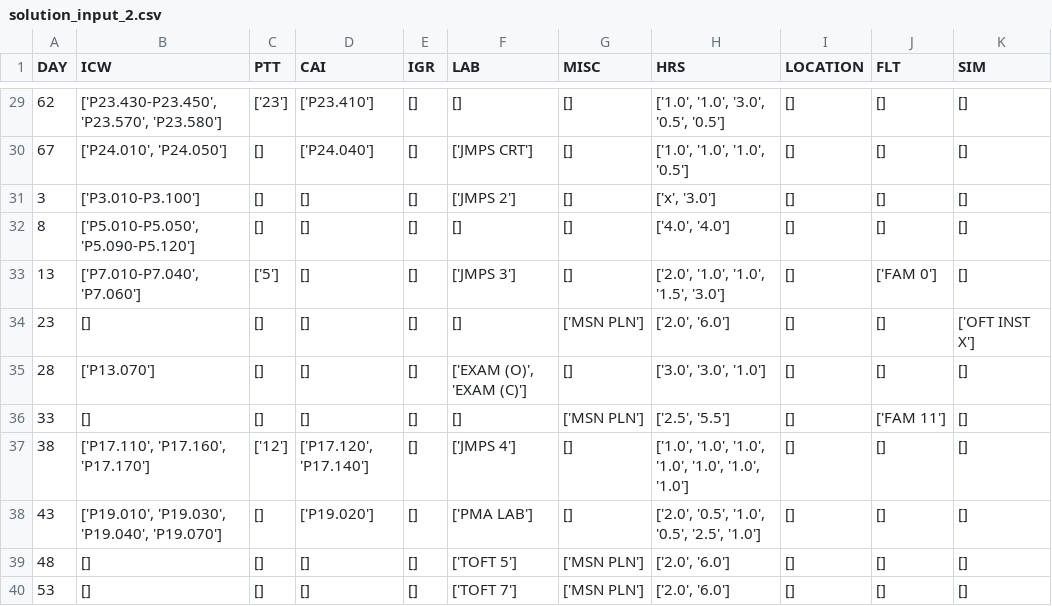
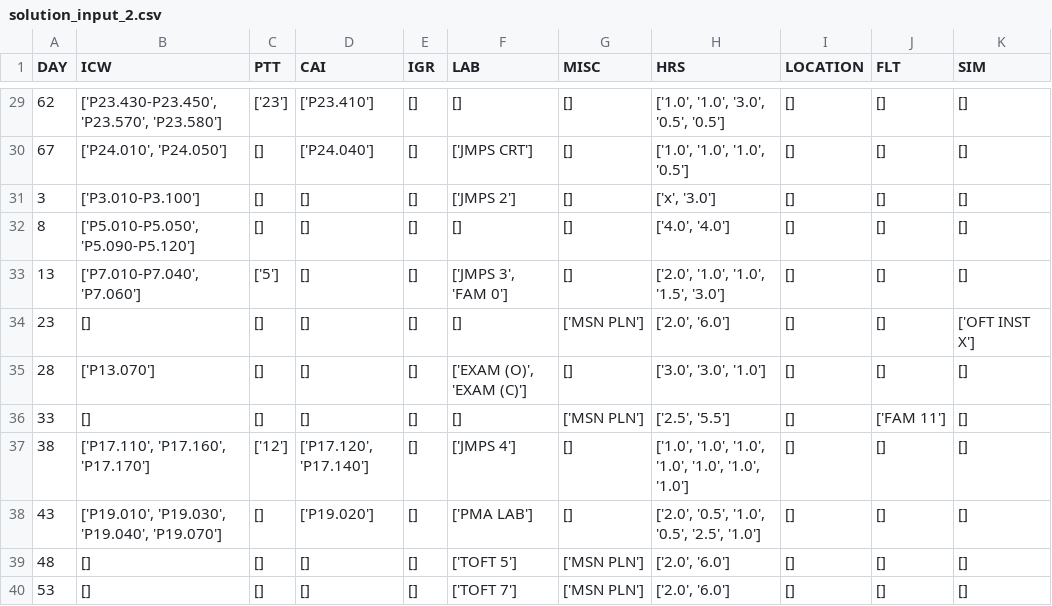
Before and after one commit to bnjnrthrp/CS5001-Final-Project, a CSV file: test_files/solution_input_2.csv, drawn as a sheet; only a part is shown, gaps mark what is left out.

```diff
--- a/test_files/solution_input_2.csv
+++ b/test_files/solution_input_2.csv
@@ -32,3 +32,3 @@ DAY,ICW,PTT,CAI,IGR,LAB,MISC,HRS,LOCATION,FLT,SIM
 8,"['P5.010-P5.050', 'P5.090-P5.120']",[],[],[],[],[],"['4.0', '4.0']",[],[],[]
-13,"['P7.010-P7.040', 'P7.060']",['5'],[],[],['JMPS 3'],[],"['2.0', '1.0', '1.0', '1.5', '3.0']",[],['FAM 0'],[]
+13,"['P7.010-P7.040', 'P7.060']",['5'],[],[],"['JMPS 3', 'FAM 0']",[],"['2.0', '1.0', '1.0', '1.5', '3.0']",[],[],[]
 23,[],[],[],[],[],['MSN PLN'],"['2.0', '6.0']",[],[],['OFT INST X']
```
Also changed, not shown: 1 other file.
